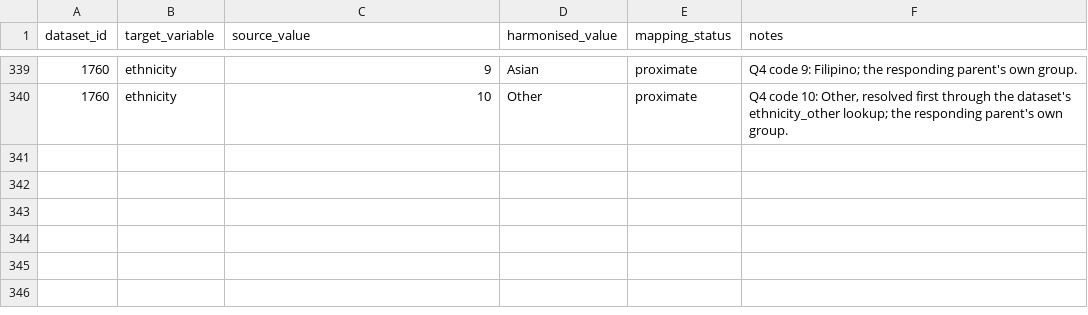
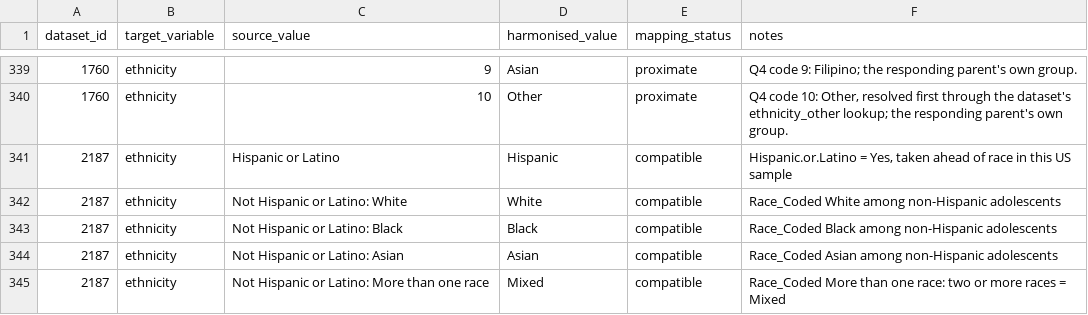
Before and after one commit to Motivation-and-Behaviour/bigger_picture, a CSV file: harmonisation/lookups/ethnicity.csv, drawn as a sheet; only a part is shown, gaps mark what is left out; the diff names each change by its address in the sheet, - before the commit and + after, or states it on an @@ line.

```diff
--- a/harmonisation/lookups/ethnicity.csv
+++ b/harmonisation/lookups/ethnicity.csv
+row 341: 2187 | ethnicity | Hispanic or Latino | Hispanic | compatible | Hispanic.or.Latino = Yes, taken ahead of race in this US sample
+row 342: 2187 | ethnicity | Not Hispanic or Latino: White | White | compatible | Race_Coded White among non-Hispanic adolescents
+row 343: 2187 | ethnicity | Not Hispanic or Latino: Black | Black | compatible | Race_Coded Black among non-Hispanic adolescents
+row 344: 2187 | ethnicity | Not Hispanic or Latino: Asian | Asian | compatible | Race_Coded Asian among non-Hispanic adolescents
+row 345: 2187 | ethnicity | Not Hispanic or Latino: More than one race | Mixed | compatible | Race_Coded More than one race: two or more races = Mixed
```
Also changed, not shown: harmonisation/lookups/maternal_education.csv, 2 other files.
